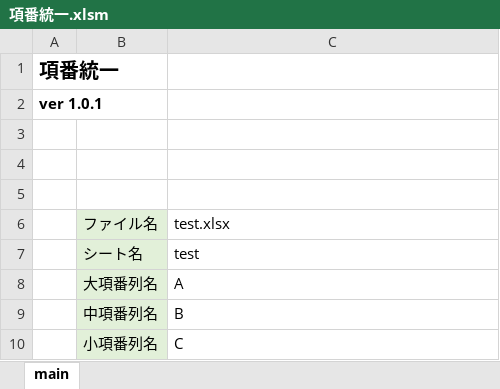
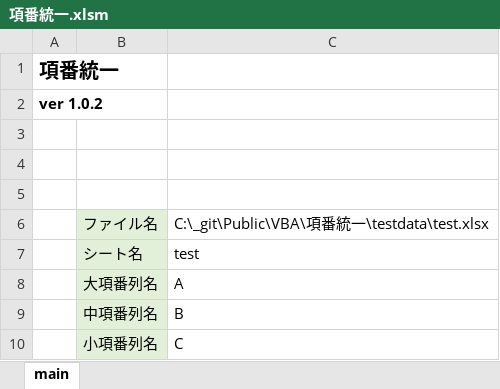
Before and after one commit to mtk57/Public, an Excel workbook: VBA/項番統一/項番統一.xlsm, sheet main, drawn as a sheet; values as stored, in another font and other column widths than the file's, no borders; charts and pictures not drawn; the diff names each change by its address in the sheet, - before the commit and + after, or states it on an @@ line.

```diff
--- a/VBA/項番統一/項番統一.xlsm (sheet main)
+++ b/VBA/項番統一/項番統一.xlsm (sheet main)
-A2: ver 1.0.1
+A2: ver 1.0.2
-C6: test.xlsx
+C6: C:\_git\Public\VBA\項番統一\testdata\test.xlsx
```
Also changed, not shown: 4 other files.
